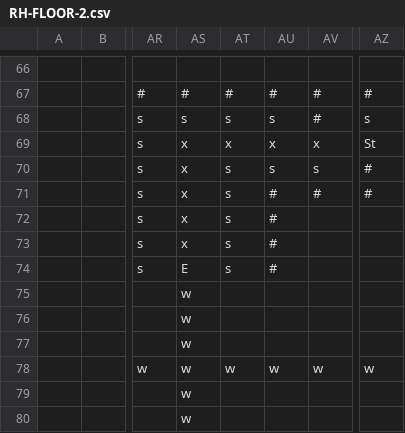
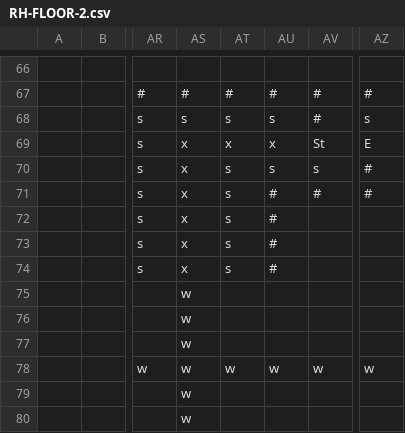
Before and after one commit to CurrieParinas/Pathfinder-Module, a CSV file: pathfinder/static/maps/College of Arts and Sciences/Rizal Hall/RH-FLOOR-2.csv, drawn as a sheet; only a part is shown, gaps mark what is left out; the diff names each change by its address in the sheet, - before the commit and + after, or states it on an @@ line.

```diff
--- a/pathfinder/static/maps/College of Arts and Sciences/Rizal Hall/RH-FLOOR-2.csv
+++ b/pathfinder/static/maps/College of Arts and Sciences/Rizal Hall/RH-FLOOR-2.csv
-AV69: x
+AV69: St
-AZ69: St
+AZ69: E
-AS74: E
+AS74: x
```
Also changed, not shown: pathfinder/static/maps/College of Arts and Sciences/Rizal Hall/RH-FLOOR-3.csv, 2 other files.
